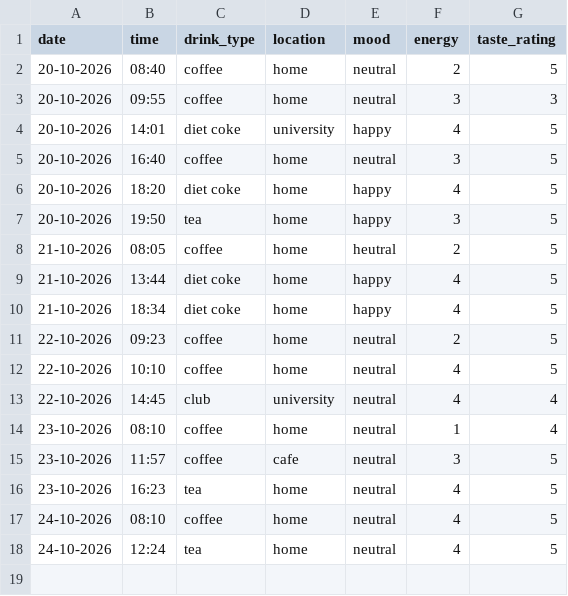
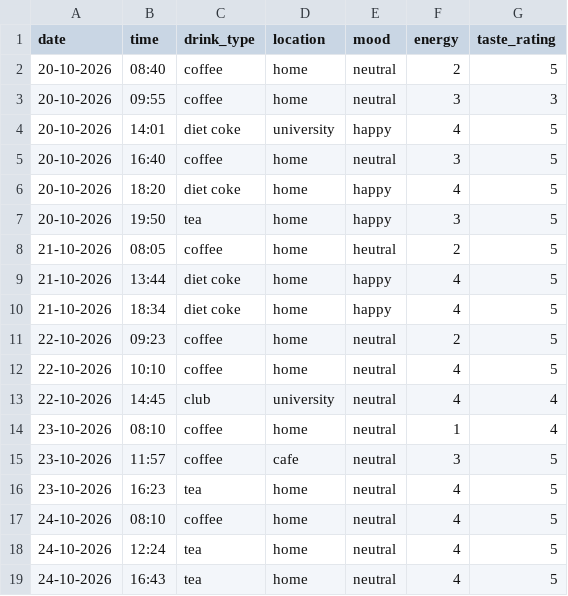
Before and after one commit to sofiia773/DCP-assignment-, a CSV file: drinks.csv, drawn as a sheet.

Commit message:
Add new drink record

```diff
--- a/drinks.csv
+++ b/drinks.csv
@@ -18 +18,2 @@ date,time,drink_type,location,mood,energy,taste_rating
 24-10-2026,12:24,tea,home,neutral,4,5
+24-10-2026,16:43,tea,home,neutral,4,5
```
